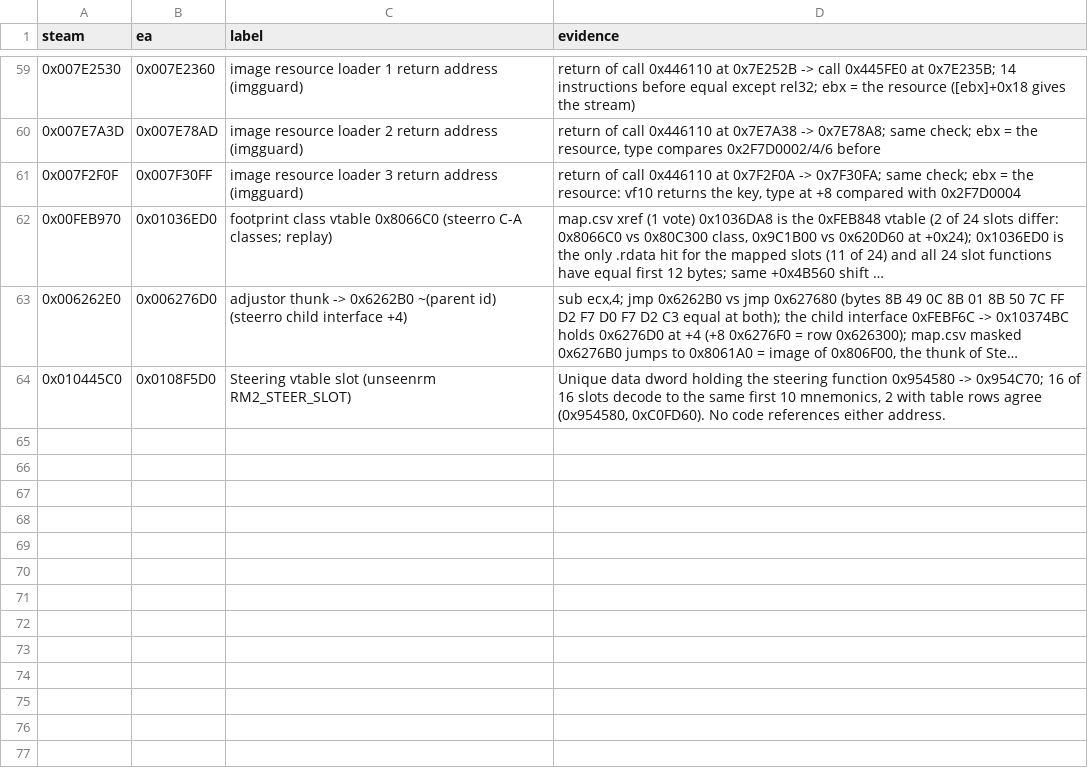
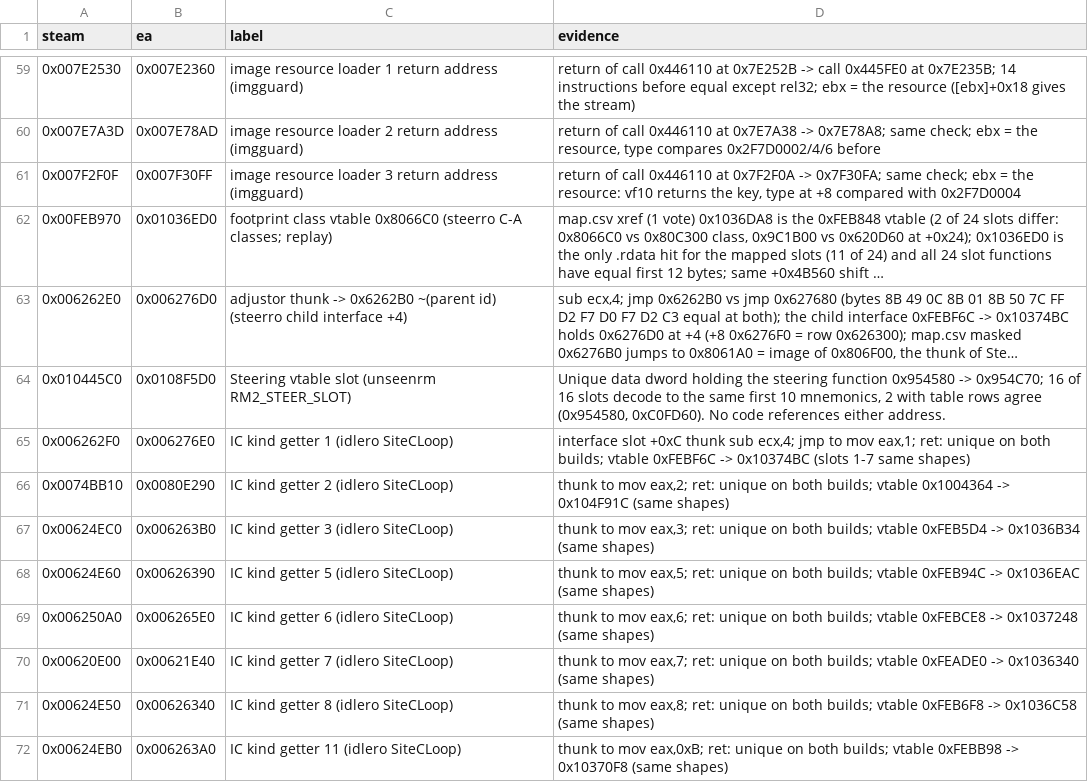
Before and after one commit to rodneypantonial/sims3-modernization, a CSV file: docs/data/ea169-overrides.csv, drawn as a sheet; only a part is shown, gaps mark what is left out; long unchanged cells end in …; the diff names each change by its address in the sheet, - before the commit and + after, or states it on an @@ line.

Commit message:
🐛 EA: SiteCLoop kind getters mapped by what they return
The case labels were Steam literals, so on EA every element would end as
a doubt. The address map placed 7 of the 11 on the wrong identical-looking
`sub ecx,4; jmp` thunks (kind 3 pointed at the getter for 0xB, kind 5 at
the one for 8), and left kind 6 unresolved. Each getter is now found by
its returned constant: one thunk per kind on both builds, in matching
vtables. 8 override rows. The IC function diffs 355 instructions clean.

Assisted with AI

```diff
--- a/docs/data/ea169-overrides.csv
+++ b/docs/data/ea169-overrides.csv
+row 65: 0x006262F0 | 0x006276E0 | IC kind getter 1 (idlero SiteCLoop) | interface slot +0xC thunk sub ecx,4; jmp to mov eax,1; ret: unique on both builds; vtable 0xFEBF6C -> 0x10374BC (slots 1-7 same shapes)
+row 66: 0x0074BB10 | 0x0080E290 | IC kind getter 2 (idlero SiteCLoop) | thunk to mov eax,2; ret: unique on both builds; vtable 0x1004364 -> 0x104F91C (same shapes)
+row 67: 0x00624EC0 | 0x006263B0 | IC kind getter 3 (idlero SiteCLoop) | thunk to mov eax,3; ret: unique on both builds; vtable 0xFEB5D4 -> 0x1036B34 (same shapes)
+row 68: 0x00624E60 | 0x00626390 | IC kind getter 5 (idlero SiteCLoop) | thunk to mov eax,5; ret: unique on both builds; vtable 0xFEB94C -> 0x1036EAC (same shapes)
+row 69: 0x006250A0 | 0x006265E0 | IC kind getter 6 (idlero SiteCLoop) | thunk to mov eax,6; ret: unique on both builds; vtable 0xFEBCE8 -> 0x1037248 (same shapes)
+row 70: 0x00620E00 | 0x00621E40 | IC kind getter 7 (idlero SiteCLoop) | thunk to mov eax,7; ret: unique on both builds; vtable 0xFEADE0 -> 0x1036340 (same shapes)
+row 71: 0x00624E50 | 0x00626340 | IC kind getter 8 (idlero SiteCLoop) | thunk to mov eax,8; ret: unique on both builds; vtable 0xFEB6F8 -> 0x1036C58 (same shapes)
+row 72: 0x00624EB0 | 0x006263A0 | IC kind getter 11 (idlero SiteCLoop) | thunk to mov eax,0xB; ret: unique on both builds; vtable 0xFEBB98 -> 0x10370F8 (same shapes)
```
Also changed, not shown: 2 other files.
